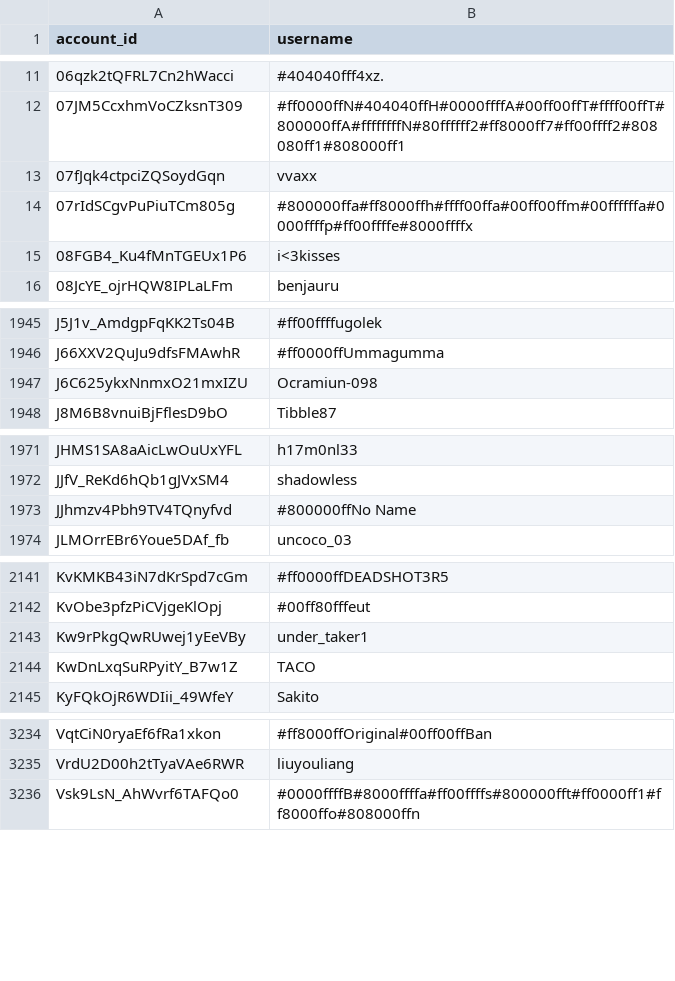
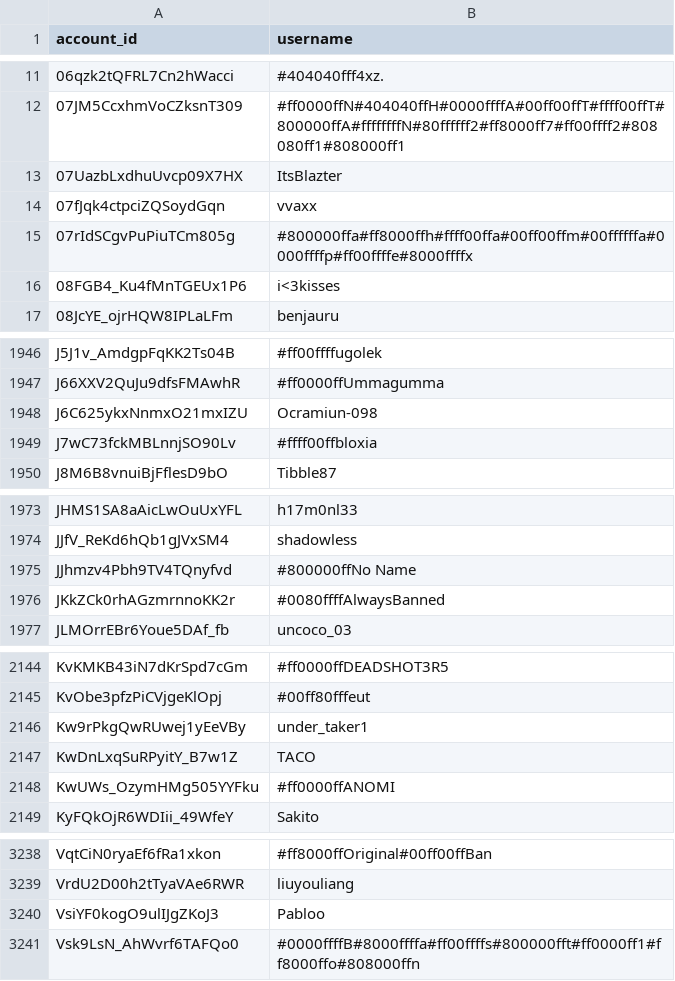
Before and after one commit to pewpewlive/ppl-data, a CSV file: account_data.csv, drawn as a sheet; only a part is shown, gaps mark what is left out; the diff covers the shown part only; the diff names each change by its address in the sheet, - before the commit and + after, or states it on an @@ line.

Commit message:
Roll new data computed at Sun, 12 Apr 2026 00:01:40 UTC

```diff
--- a/account_data.csv
+++ b/account_data.csv
+row 13: 07UazbLxdhuUvcp09X7HX | ItsBlazter
+row 1949: J7wC73fckMBLnnjSO90Lv | #ffff00ffbloxia
+row 1976: JKkZCk0rhAGzmrnnoKK2r | #0080ffffAlwaysBanned
+row 2148: KwUWs_OzymHMg505YYFku | #ff0000ffANOMI
+row 3240: VsiYF0kogO9ulIJgZKoJ3 | Pabloo
```
Also changed, not shown: 3 added rows elsewhere in this file.
